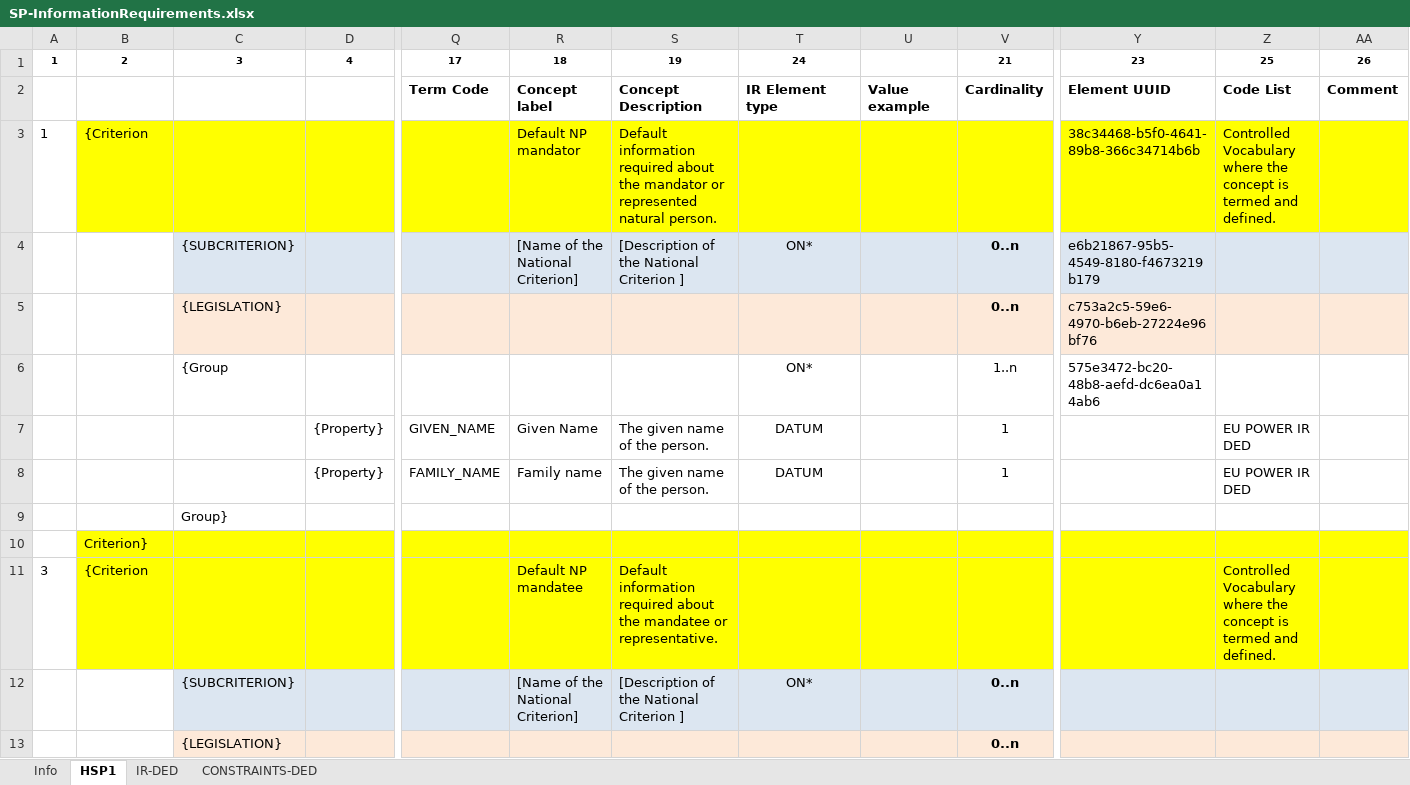
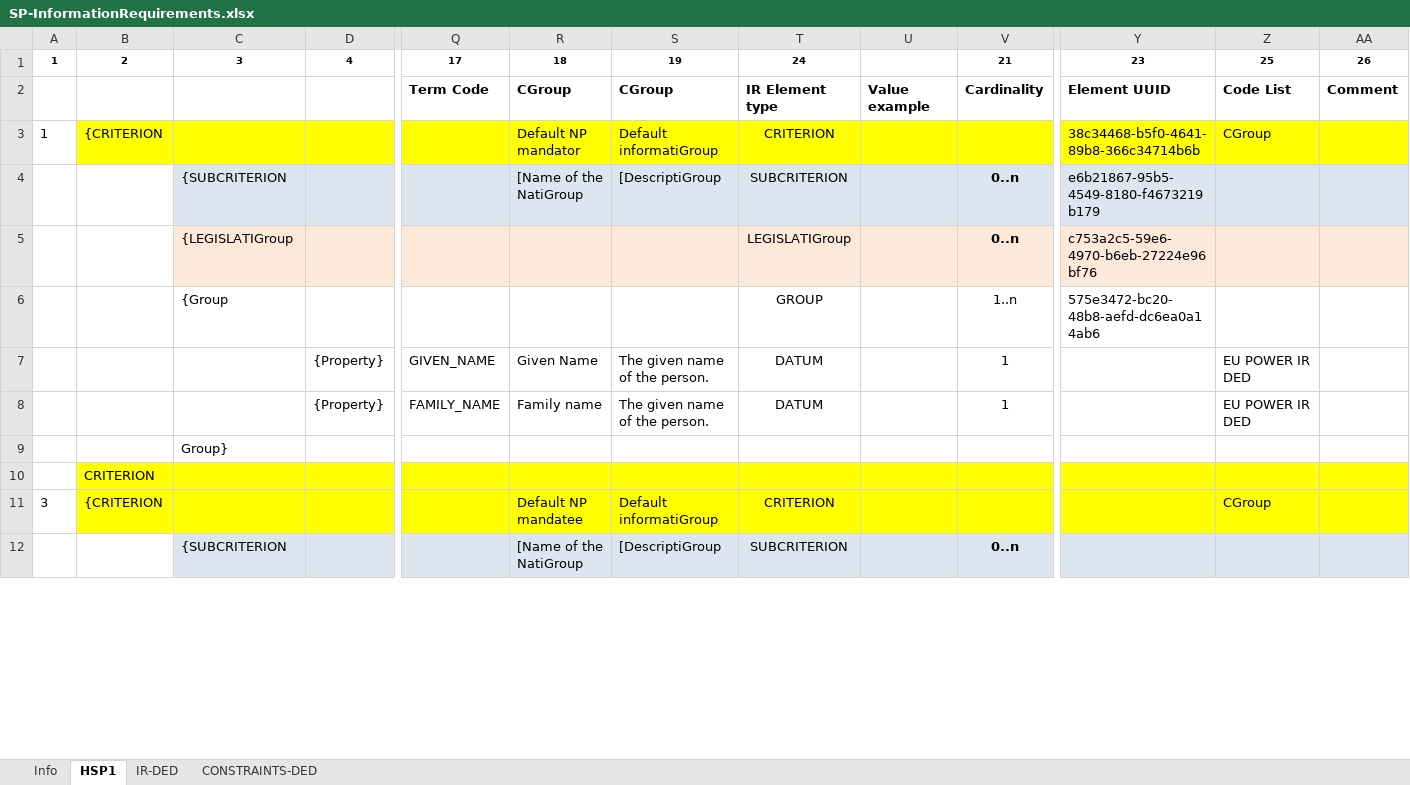
Before and after one commit to everis-rpam/RPaM-Ontology, an Excel workbook: 02-Vocabularies/SP-InformationRequirements.xlsx, sheet HSP1, drawn as a sheet; only a part is shown, gaps mark what is left out; values as stored, in another font and other column widths than the file's, no borders; removed rows and columns are numbered as before the commit, all else as after; rows hold the shown columns only; the diff covers the shown part only; the diff names each change by its address in the sheet, - before the commit and + after, or states it on an @@ line.

Commit message:
SP-Requirements.

```diff
--- a/02-Vocabularies/SP-InformationRequirements.xlsx (sheet HSP1)
+++ b/02-Vocabularies/SP-InformationRequirements.xlsx (sheet HSP1)
-R2: Concept label
+R2: CGroup
-S2: Concept Description
+S2: CGroup
-B3: {Criterion
+B3: {CRITERION
-S3: Default information required about the mandator or represented natural person.
+S3: Default informatiGroup
-T3: (empty)
+T3: CRITERION
-Z3: Controlled Vocabulary where the concept is termed and defined.
+Z3: CGroup
-C4: {SUBCRITERION}
+C4: {SUBCRITERION
-R4: [Name of the National Criterion]
+R4: [Name of the NatiGroup
-S4: [Description of the National Criterion ]
+S4: [DescriptiGroup
-T4: ON*
+T4: SUBCRITERION
-C5: {LEGISLATION}
+C5: {LEGISLATIGroup
-T5: (empty)
+T5: LEGISLATIGroup
-T6: ON*
+T6: GROUP
-B10: Criterion}
+B10: CRITERION
-B11: {Criterion
+B11: {CRITERION
-S11: Default information required about the mandatee or representative.
+S11: Default informatiGroup
-T11: (empty)
+T11: CRITERION
-Z11: Controlled Vocabulary where the concept is termed and defined.
+Z11: CGroup
-row 12:  |  | {SUBCRITERION} |  |  | [Name of the National Criterion] | [Description of the National Criterion ] | ON* |  | 0..n
-row 13:  |  | {LEGISLATION} |  |  |  |  |  |  | 0..n
+row 12:  |  | {SUBCRITERION |  |  | [Name of the NatiGroup | [DescriptiGroup | SUBCRITERION |  | 0..n
```
Also changed, not shown: 9 added rows, 8 removed rows, 4 moved rows and 24 edited cells elsewhere in this sheet, 1 other file.
